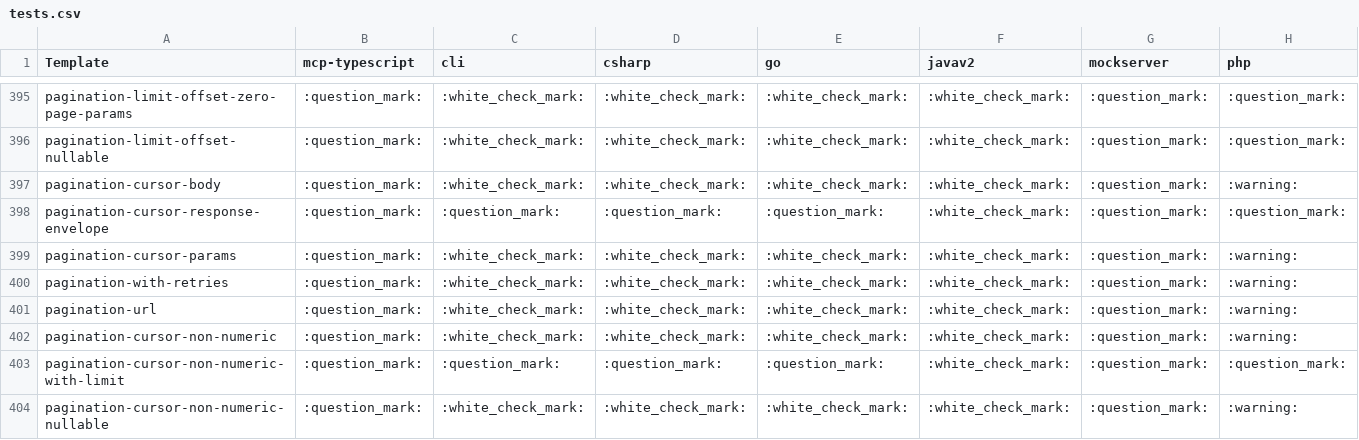
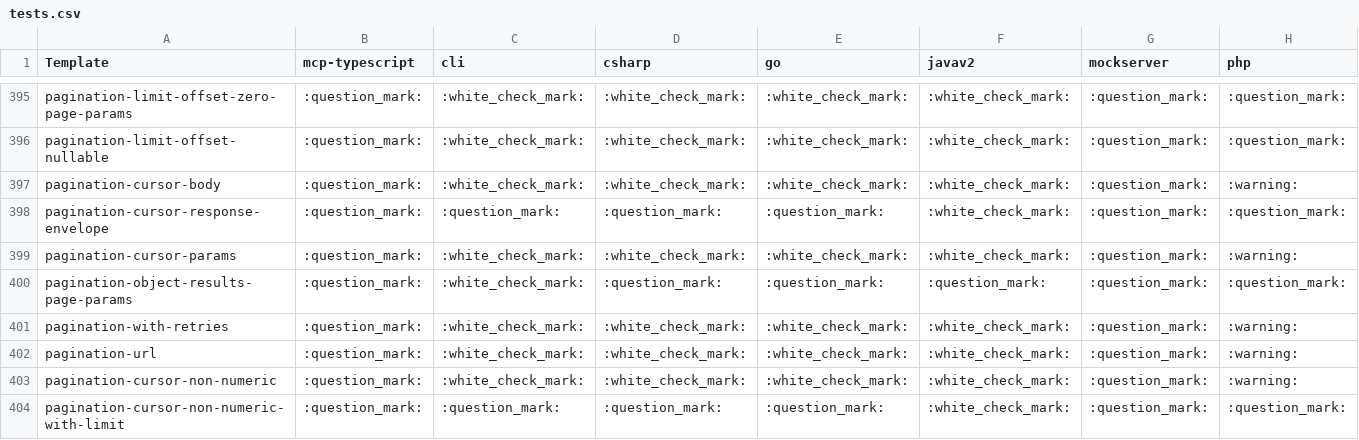
Before and after one commit to byron-lambda/openapi-generation, a CSV file: reports/tests.csv, drawn as a sheet; only a part is shown, gaps mark what is left out; the shorter side is filled out with more unchanged rows; rows hold the shown columns only; the diff names each change by its address in the sheet, - before the commit and + after, or states it on an @@ line.

```diff
--- a/reports/tests.csv
+++ b/reports/tests.csv
+row 400: pagination-object-results-page-params | :question_mark: | :white_check_mark: | :question_mark: | :question_mark: | :question_mark: | :question_mark: | :question_mark:
```
Also changed, not shown: 1 other file.
